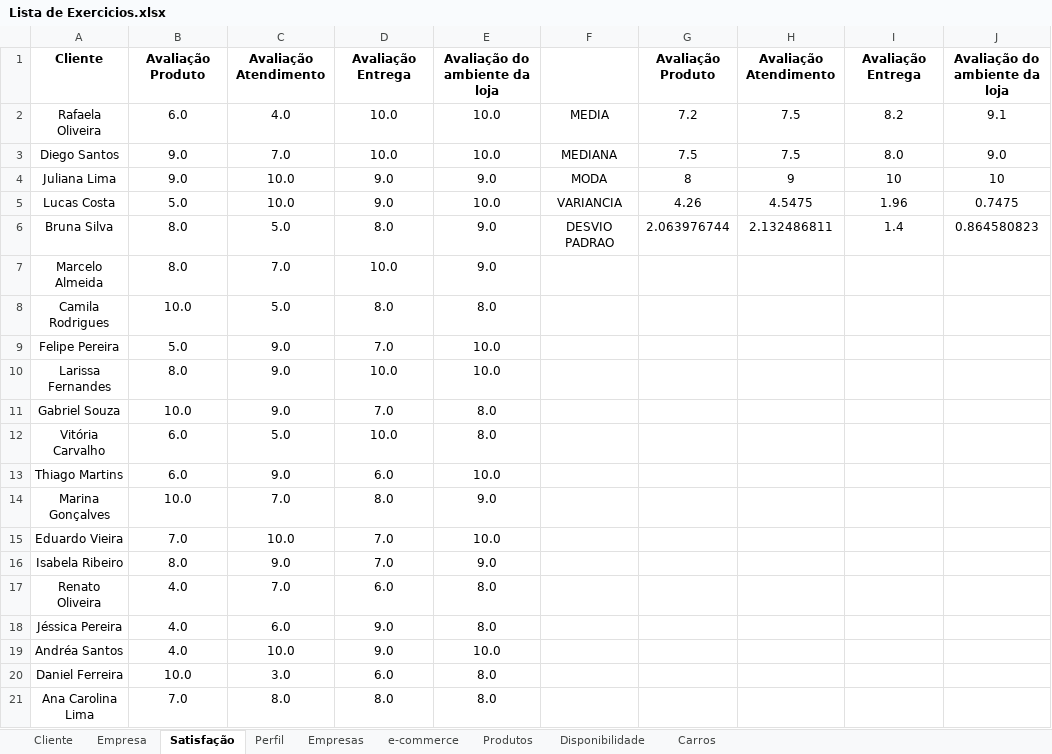
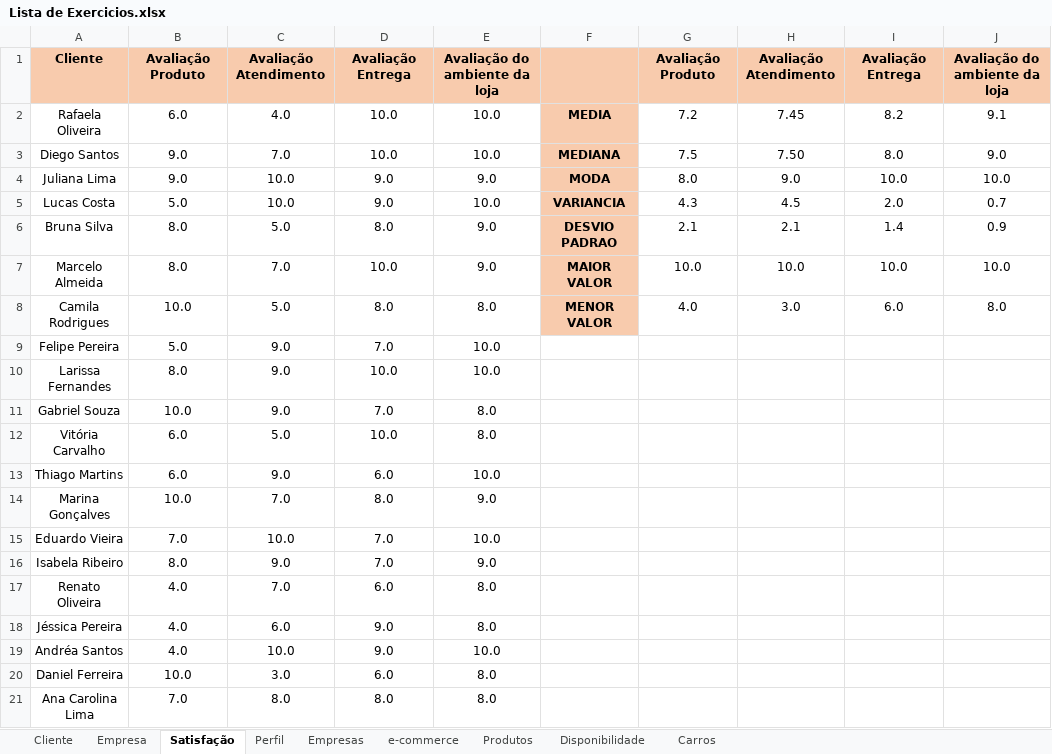
Before and after one commit to ThiagoDFMaia/Projetos_R, an Excel workbook: estatistica/lista de exercicios/Lista de Exercicios.xlsx, sheet Satisfação, drawn as a sheet; values as stored, in another font and other column widths than the file's, no borders; charts and pictures not drawn; the diff names each change by its address in the sheet, - before the commit and + after, or states it on an @@ line.

Commit message:
finalizando avaliações

```diff
--- a/estatistica/lista de exercicios/Lista de Exercicios.xlsx (sheet Satisfação)
+++ b/estatistica/lista de exercicios/Lista de Exercicios.xlsx (sheet Satisfação)
-A1:J1 fill: none
+A1:J1 fill: #F8CBAD
-F2:F8 fill: none
+F2:F8 fill: #F8CBAD
-F2:F6 bold: off
+F2:F6 bold: on
-H2: 7.5
+H2: 7.45
-H3: 7.5
+H3: 7.50
-G4: 8
+G4: 8.0
-H4: 9
+H4: 9.0
-I4: 10
+I4: 10.0
-J4: 10
+J4: 10.0
-G5: 4.26
+G5: 4.3
-H5: 4.5475
+H5: 4.5
-I5: 1.96
+I5: 2.0
-J5: 0.7475
+J5: 0.7
-G6: 2.063976744
+G6: 2.1
-H6: 2.132486811
+H6: 2.1
-J6: 0.864580823
+J6: 0.9
-F7: (empty)
+F7: MAIOR VALOR
-G7: (empty)
+G7: 10.0
-H7: (empty)
+H7: 10.0
-I7: (empty)
+I7: 10.0
-J7: (empty)
+J7: 10.0
-F8: (empty)
+F8: MENOR VALOR
-G8: (empty)
+G8: 4.0
-H8: (empty)
+H8: 3.0
-I8: (empty)
+I8: 6.0
-J8: (empty)
+J8: 8.0
```
Also changed, not shown: charts or pictures.
